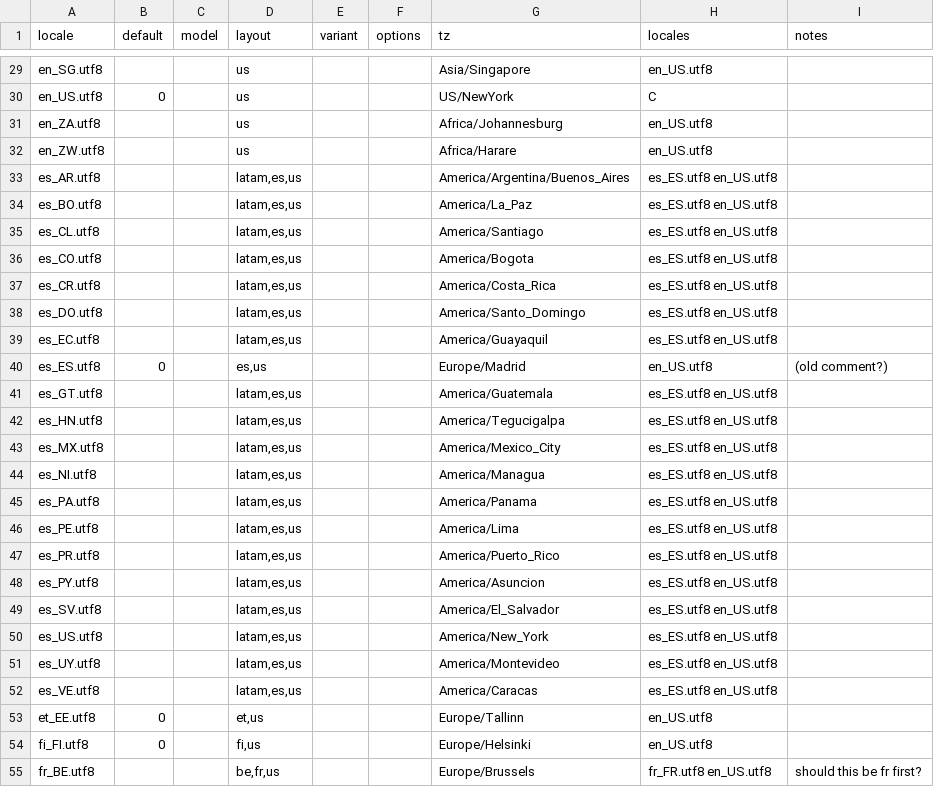
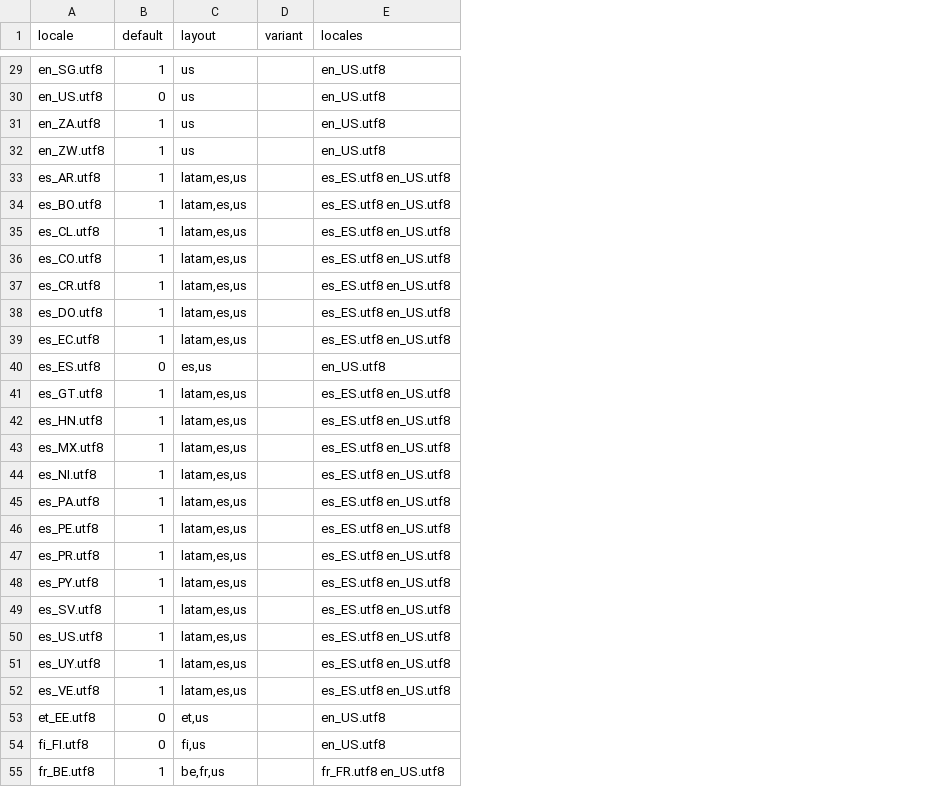
Before and after one commit to fullstory/fll-live-initscripts, a CSV file: share/fll-live-initscripts/locales.csv, drawn as a sheet; only a part is shown, gaps mark what is left out; removed rows and columns are numbered as before the commit, all else as after; the diff covers the shown part only; the diff names each change by its address in the sheet, - before the commit and + after, or states it on an @@ line.

Commit message:
fll_locales and locales.csv: many fixes.

```diff
--- a/share/fll-live-initscripts/locales.csv
+++ b/share/fll-live-initscripts/locales.csv
-column C (model), empty
-column F (options), empty
-column G (tz), rows 29-55: Asia/Singapore | US/NewYork | Africa/Johannesburg | Africa/Harare | America/Argentina/Buenos_Aires | America/La_Paz | America/Santiago | America/Bogota | America/Costa_Rica | America/Santo_Domingo | America/Guayaquil | Europe/Madrid | America/Guatemala | America/Tegucigalpa | America/Mexico_City | America/Managua | America/Panama | America/Lima | America/Puerto_Rico | America/Asuncion | America/El_Salvador | America/New_York | America/Montevideo | America/Caracas | Europe/Tallinn | Europe/Helsinki | Europe/Brussels
-column I (notes), rows 40-55: (old comment?) |  |  |  |  |  |  |  |  |  |  |  |  |  |  | should this be fr first?
-B29 (default): (empty)
+B29 (default): 1
-E30 (locales): C
+E30 (locales): en_US.utf8
-B31:B39 (default): (empty)
+B31:B39 (default): 1
-B41:B52 (default): (empty)
+B41:B52 (default): 1
-B55 (default): (empty)
+B55 (default): 1
```
Also changed, not shown: 35 edited cells elsewhere in this file, 2 other files.
